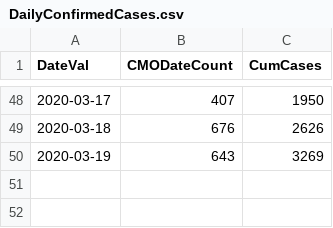
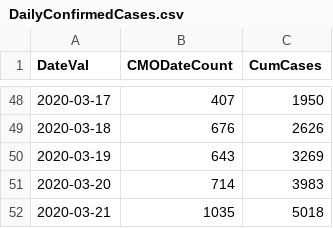
Before and after one commit to girotobial/covid-19-uk, a CSV file: data/DailyConfirmedCases.csv, drawn as a sheet; only a part is shown, gaps mark what is left out; the diff names each change by its address in the sheet, - before the commit and + after, or states it on an @@ line.

```diff
--- a/data/DailyConfirmedCases.csv
+++ b/data/DailyConfirmedCases.csv
+row 51: 2020-03-20 | 714 | 3983
+row 52: 2020-03-21 | 1035 | 5018
```
Also changed, not shown: data/DailyConfirmedCasesWithFeatures.csv, 4 other files.
